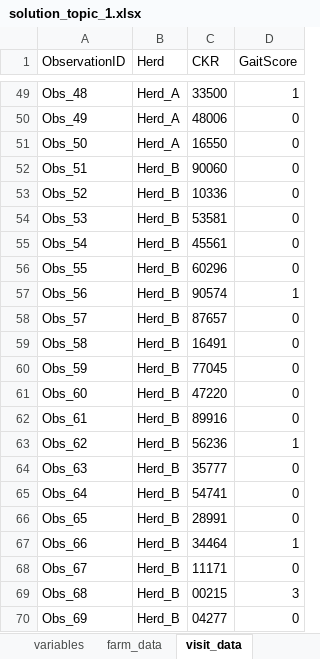
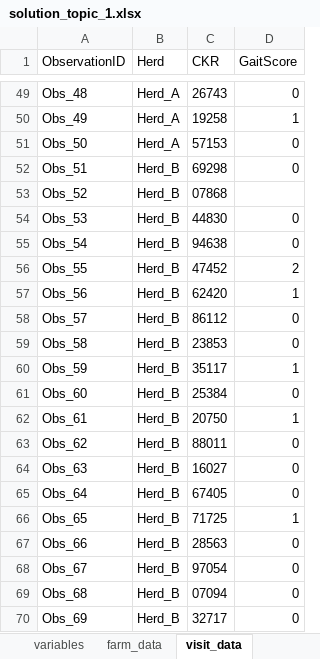
Before and after one commit to ku-awdc/ku-awdc.github.io, an Excel workbook: teaching/voc_data_science/topic1/solution_topic_1.xlsx, sheet visit_data, drawn as a sheet; only a part is shown, gaps mark what is left out; values as stored, in another font and other column widths than the file's, no borders; the diff covers the shown part only; the diff names each change by its address in the sheet, - before the commit and + after, or states it on an @@ line.

```diff
--- a/teaching/voc_data_science/topic1/solution_topic_1.xlsx (sheet visit_data)
+++ b/teaching/voc_data_science/topic1/solution_topic_1.xlsx (sheet visit_data)
-C49 (CKR): 33500
+C49 (CKR): 26743
-D49 (GaitScore): 1
+D49 (GaitScore): 0
-C50 (CKR): 48006
+C50 (CKR): 19258
-D50 (GaitScore): 0
+D50 (GaitScore): 1
-C51 (CKR): 16550
+C51 (CKR): 57153
-C52 (CKR): 90060
+C52 (CKR): 69298
-C53 (CKR): 10336
+C53 (CKR): 07868
-D53 (GaitScore): 0
+D53 (GaitScore): (empty)
-C54 (CKR): 53581
+C54 (CKR): 44830
-C55 (CKR): 45561
+C55 (CKR): 94638
-C56 (CKR): 60296
+C56 (CKR): 47452
-D56 (GaitScore): 0
+D56 (GaitScore): 2
-C57 (CKR): 90574
+C57 (CKR): 62420
-C58 (CKR): 87657
+C58 (CKR): 86112
-C59 (CKR): 16491
+C59 (CKR): 23853
-C60 (CKR): 77045
+C60 (CKR): 35117
-D60 (GaitScore): 0
+D60 (GaitScore): 1
-C61 (CKR): 47220
+C61 (CKR): 25384
-C62 (CKR): 89916
+C62 (CKR): 20750
-D62 (GaitScore): 0
+D62 (GaitScore): 1
-C63 (CKR): 56236
+C63 (CKR): 88011
-D63 (GaitScore): 1
+D63 (GaitScore): 0
-C64 (CKR): 35777
+C64 (CKR): 16027
-C65 (CKR): 54741
+C65 (CKR): 67405
-C66 (CKR): 28991
+C66 (CKR): 71725
-D66 (GaitScore): 0
+D66 (GaitScore): 1
-C67 (CKR): 34464
+C67 (CKR): 28563
-D67 (GaitScore): 1
+D67 (GaitScore): 0
-C68 (CKR): 11171
+C68 (CKR): 97054
-C69 (CKR): 00215
+C69 (CKR): 07094
-D69 (GaitScore): 3
+D69 (GaitScore): 0
-C70 (CKR): 04277
+C70 (CKR): 32717
```
Also changed, not shown: 166 edited cells elsewhere in this sheet, sheet registry_milk, sheet registry_animal, sheet registry_calving, sheet notes, teaching/voc_data_science/topic1/lameness_Herd_A.xlsx, teaching/voc_data_science/topic1/lameness_Herd_B.xlsx, 6 other files.
